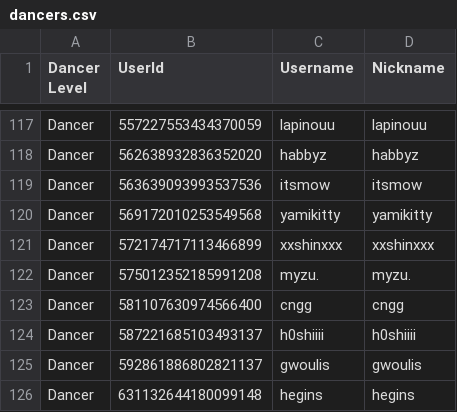
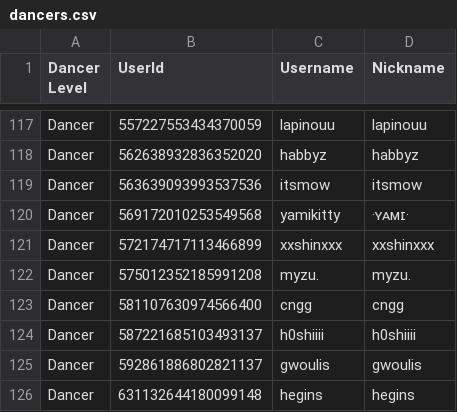
Before and after one commit to Club-Temptation/TempWorldPictures, a CSV file: web/dancers.csv, drawn as a sheet; only a part is shown, gaps mark what is left out.

Commit message:
Update Data From Discord and Google Sheets

```diff
--- a/web/dancers.csv
+++ b/web/dancers.csv
@@ -119,3 +119,3 @@ Dancer,562638932836352020,habbyz,habbyz
 Dancer,563639093993537536,itsmow,itsmow
-Dancer,569172010253549568,yamikitty,yamikitty
+Dancer,569172010253549568,yamikitty,·ʏᴀᴍɪ·
 Dancer,572174717113466899,xxshinxxx,xxshinxxx
```
Also changed, not shown: 1 other file.
